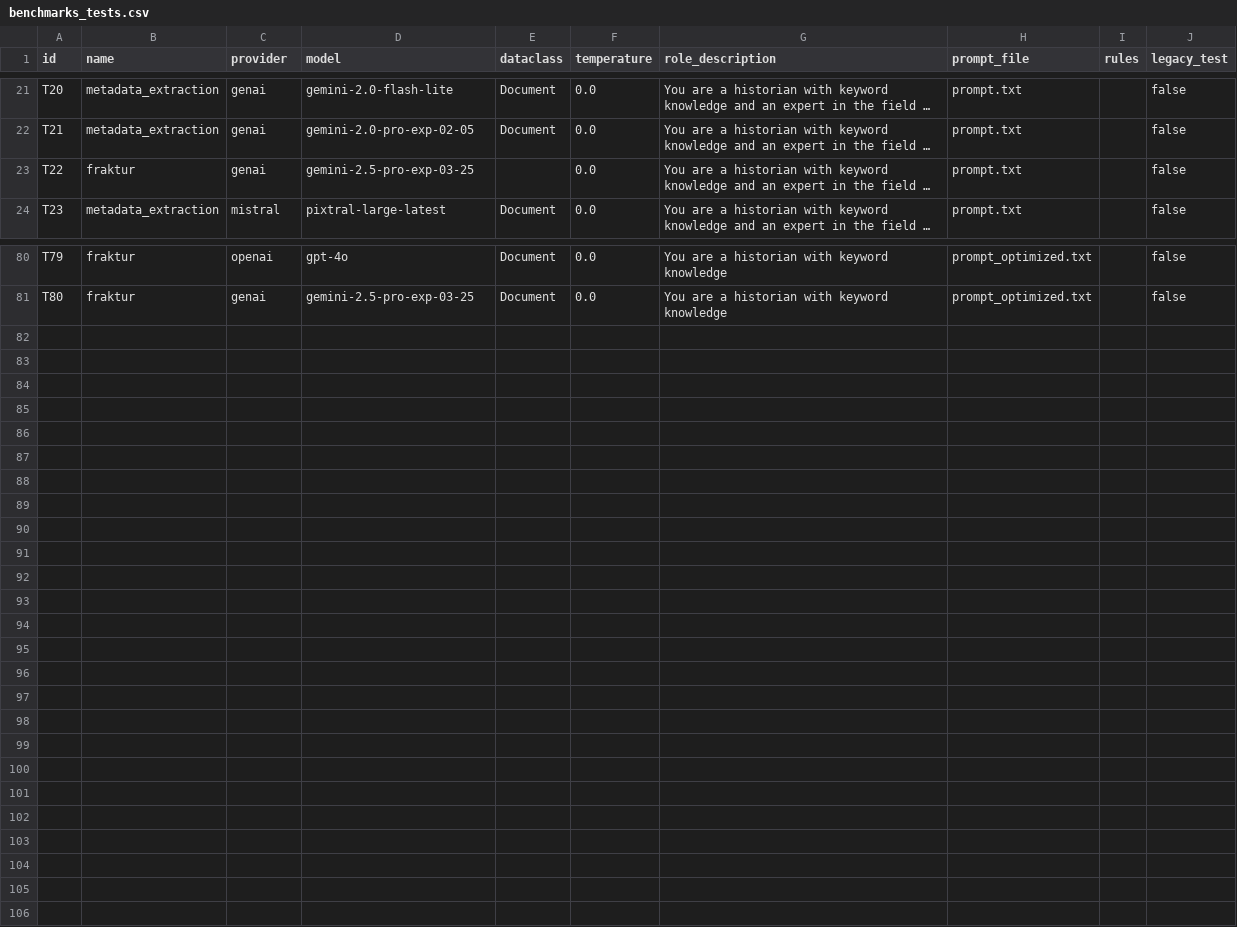
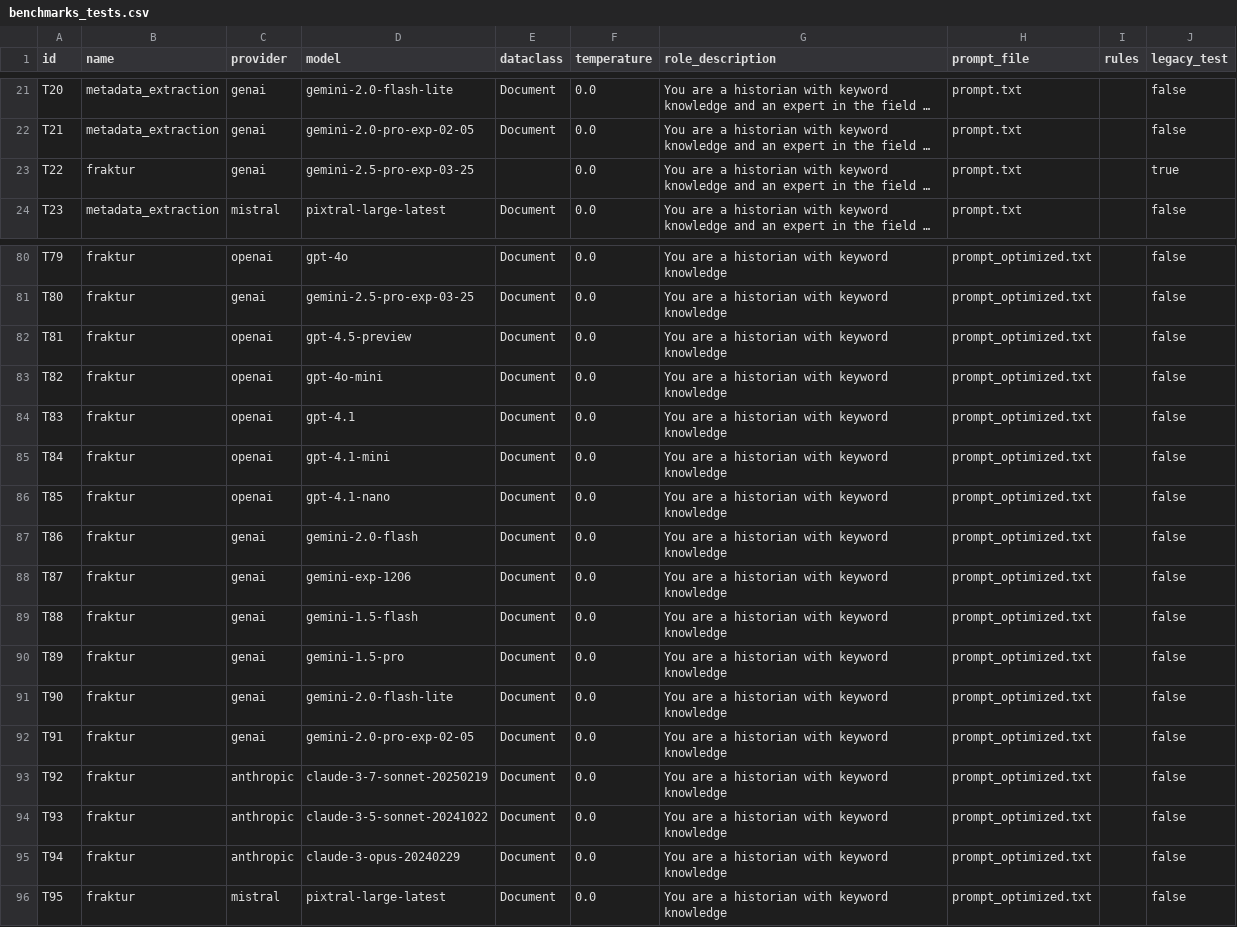
Before and after one commit to RISE-UNIBAS/humanities_data_benchmark, a CSV file: benchmarks/benchmarks_tests.csv, drawn as a sheet; only a part is shown, gaps mark what is left out; long unchanged cells end in …; the diff names each change by its address in the sheet, - before the commit and + after, or states it on an @@ line.

Commit message:
implement fraktur

```diff
--- a/benchmarks/benchmarks_tests.csv
+++ b/benchmarks/benchmarks_tests.csv
-J23 (legacy_test): false
+J23 (legacy_test): true
+row 82: T81 | fraktur | openai | gpt-4.5-preview | Document | 0.0 | You are a historian with keyword knowledge | prompt_optimized.txt |  | false
+row 83: T82 | fraktur | openai | gpt-4o-mini | Document | 0.0 | You are a historian with keyword knowledge | prompt_optimized.txt |  | false
+row 84: T83 | fraktur | openai | gpt-4.1 | Document | 0.0 | You are a historian with keyword knowledge | prompt_optimized.txt |  | false
+row 85: T84 | fraktur | openai | gpt-4.1-mini | Document | 0.0 | You are a historian with keyword knowledge | prompt_optimized.txt |  | false
+row 86: T85 | fraktur | openai | gpt-4.1-nano | Document | 0.0 | You are a historian with keyword knowledge | prompt_optimized.txt |  | false
+row 87: T86 | fraktur | genai | gemini-2.0-flash | Document | 0.0 | You are a historian with keyword knowledge | prompt_optimized.txt |  | false
+row 88: T87 | fraktur | genai | gemini-exp-1206 | Document | 0.0 | You are a historian with keyword knowledge | prompt_optimized.txt |  | false
+row 89: T88 | fraktur | genai | gemini-1.5-flash | Document | 0.0 | You are a historian with keyword knowledge | prompt_optimized.txt |  | false
+row 90: T89 | fraktur | genai | gemini-1.5-pro | Document | 0.0 | You are a historian with keyword knowledge | prompt_optimized.txt |  | false
+row 91: T90 | fraktur | genai | gemini-2.0-flash-lite | Document | 0.0 | You are a historian with keyword knowledge | prompt_optimized.txt |  | false
+row 92: T91 | fraktur | genai | gemini-2.0-pro-exp-02-05 | Document | 0.0 | You are a historian with keyword knowledge | prompt_optimized.txt |  | false
+row 93: T92 | fraktur | anthropic | claude-3-7-sonnet-20250219 | Document | 0.0 | You are a historian with keyword knowledge | prompt_optimized.txt |  | false
+row 94: T93 | fraktur | anthropic | claude-3-5-sonnet-20241022 | Document | 0.0 | You are a historian with keyword knowledge | prompt_optimized.txt |  | false
+row 95: T94 | fraktur | anthropic | claude-3-opus-20240229 | Document | 0.0 | You are a historian with keyword knowledge | prompt_optimized.txt |  | false
+row 96: T95 | fraktur | mistral | pixtral-large-latest | Document | 0.0 | You are a historian with keyword knowledge | prompt_optimized.txt |  | false
```
Also changed, not shown: 6 other files.
